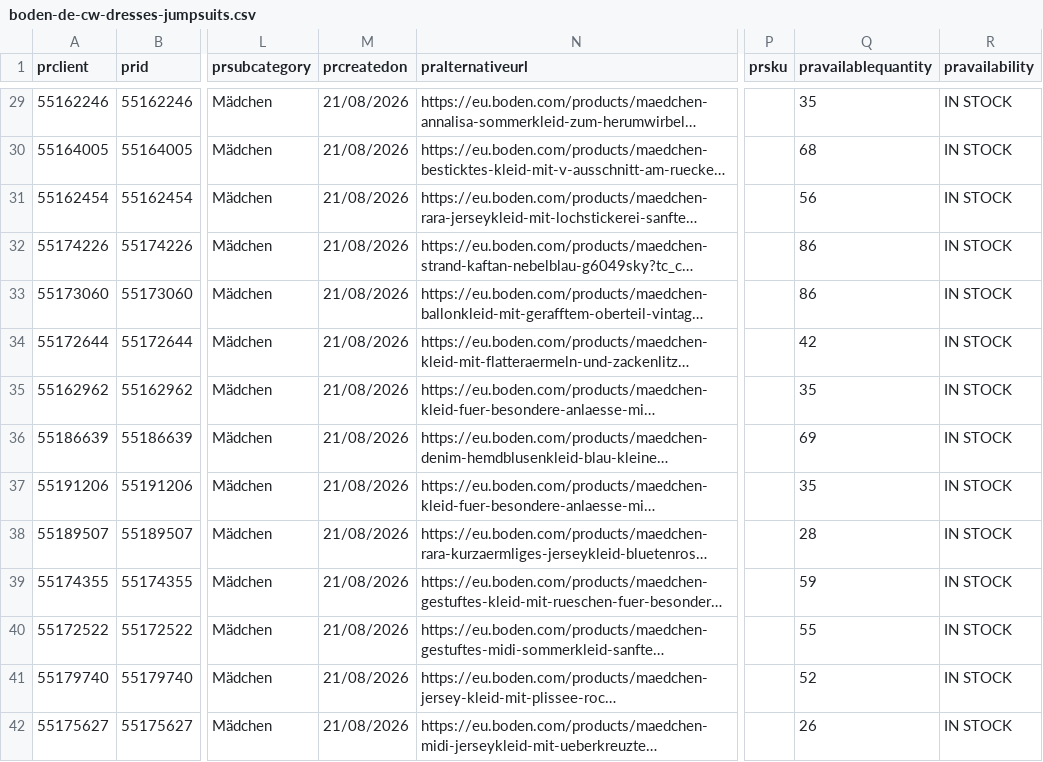
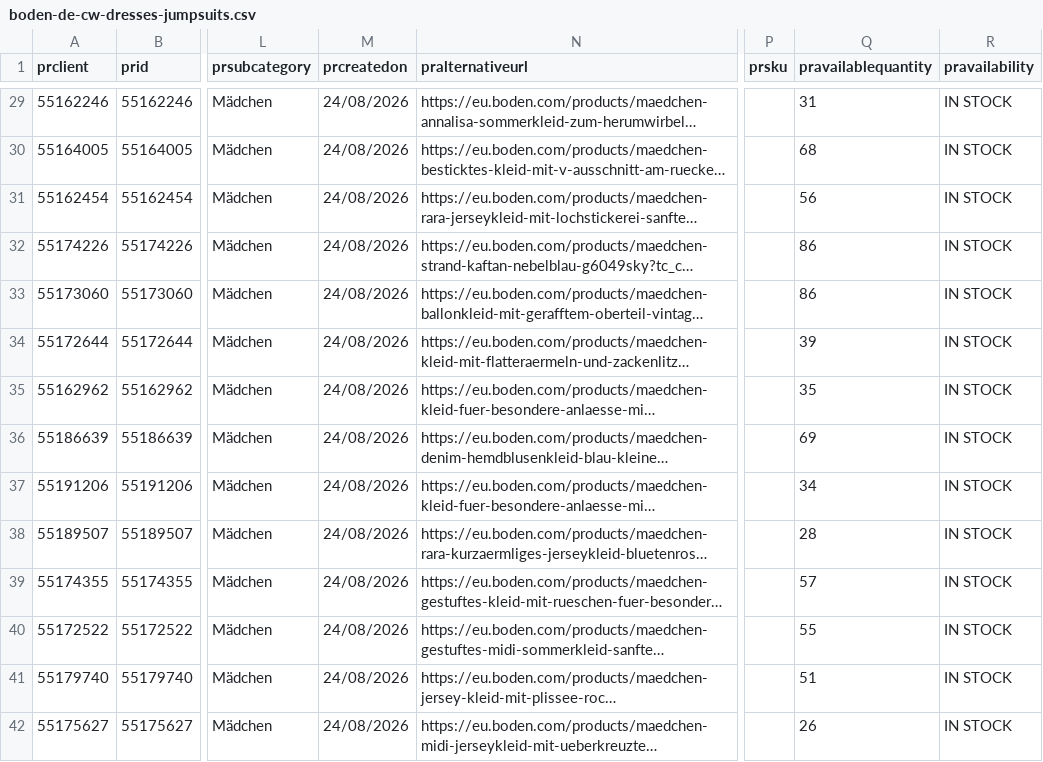
Before and after one commit to IssyKellyBA/byatlas-feed-hosting, a CSV file: output/boden-de-cw-dresses-jumpsuits.csv, drawn as a sheet; only a part is shown, gaps mark what is left out; long unchanged cells end in …; the diff covers the shown part only; the diff names each change by its address in the sheet, - before the commit and + after, or states it on an @@ line.

```diff
--- a/output/boden-de-cw-dresses-jumpsuits.csv
+++ b/output/boden-de-cw-dresses-jumpsuits.csv
-M29:M42 (prcreatedon): 21/08/2026
+M29:M42 (prcreatedon): 24/08/2026
-Q29 (pravailablequantity): 35
+Q29 (pravailablequantity): 31
-Q34 (pravailablequantity): 42
+Q34 (pravailablequantity): 39
-Q37 (pravailablequantity): 35
+Q37 (pravailablequantity): 34
-Q39 (pravailablequantity): 59
+Q39 (pravailablequantity): 57
-Q41 (pravailablequantity): 52
+Q41 (pravailablequantity): 51
```
Also changed, not shown: 166 edited cells elsewhere in this file.
